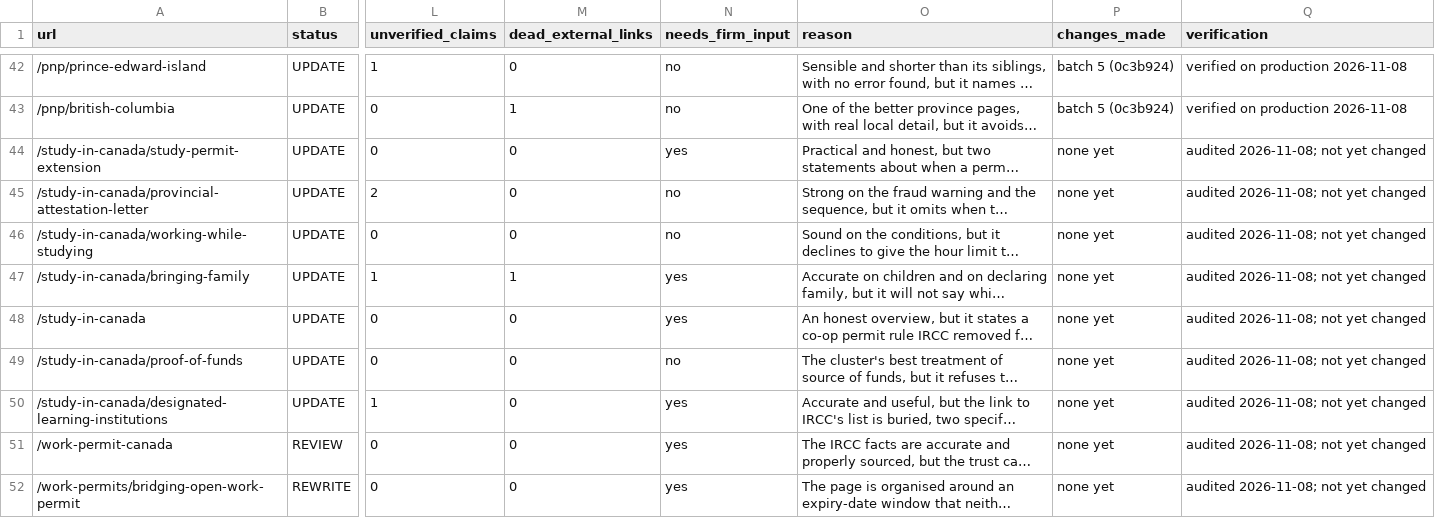
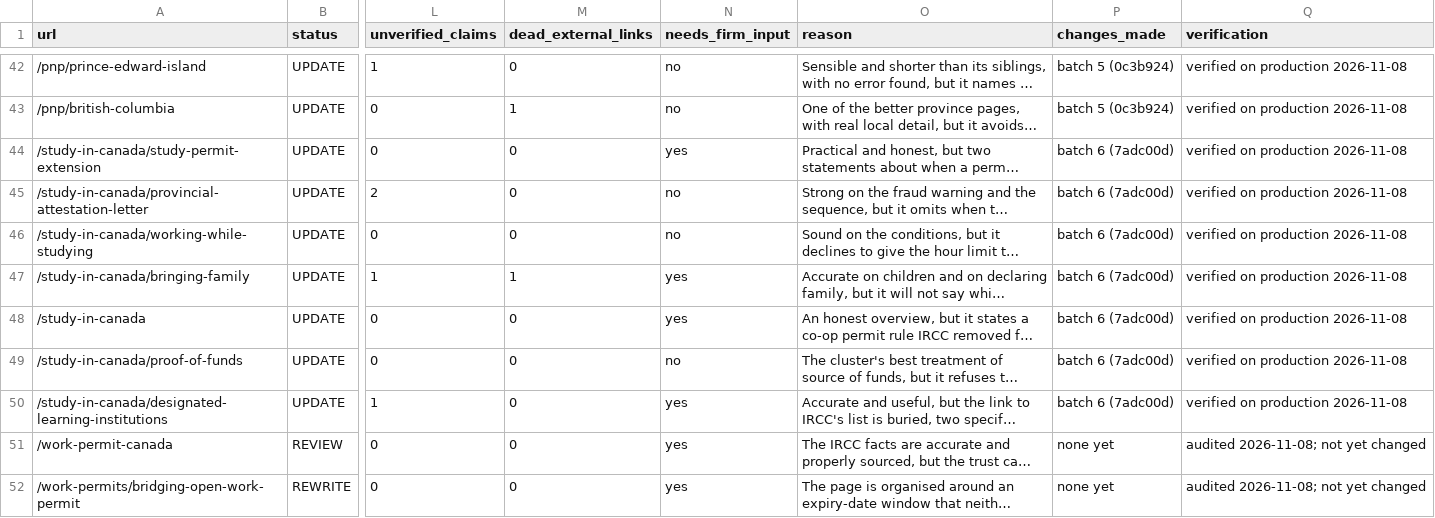
Before and after one commit to tashfeensohail99/webnew, a CSV file: docs/content-audit/decisions.csv, drawn as a sheet; only a part is shown, gaps mark what is left out; long unchanged cells end in …; the diff names each change by its address in the sheet, - before the commit and + after, or states it on an @@ line.

```diff
--- a/docs/content-audit/decisions.csv
+++ b/docs/content-audit/decisions.csv
-P44:P50 (changes_made): none yet
+P44:P50 (changes_made): batch 6 (7adc00d)
-Q44:Q50 (verification): audited 2026-11-08; not yet changed
+Q44:Q50 (verification): verified on production 2026-11-08
```
Also changed, not shown: docs/content-audit/inventory.csv, 11 other files.
